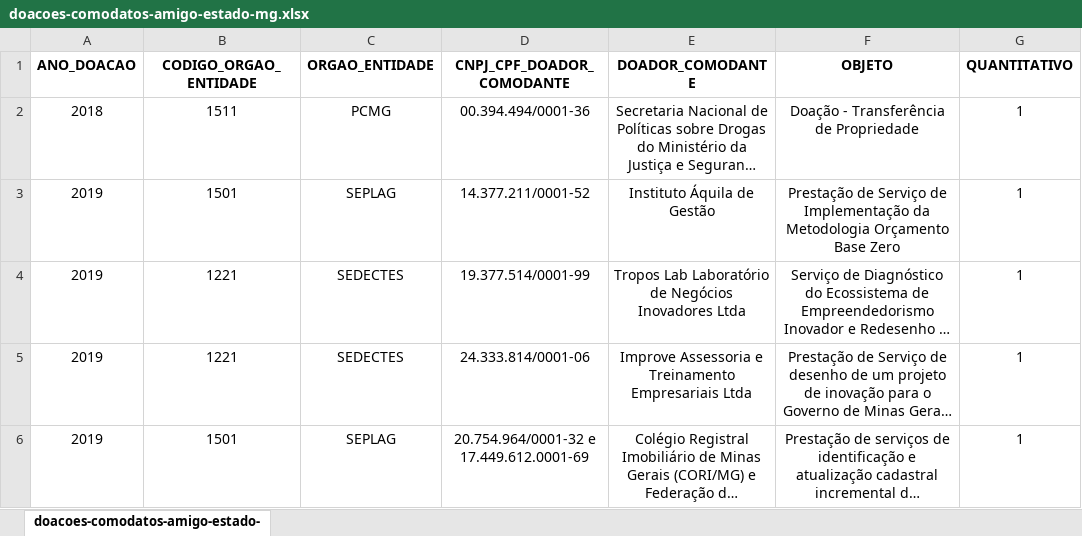
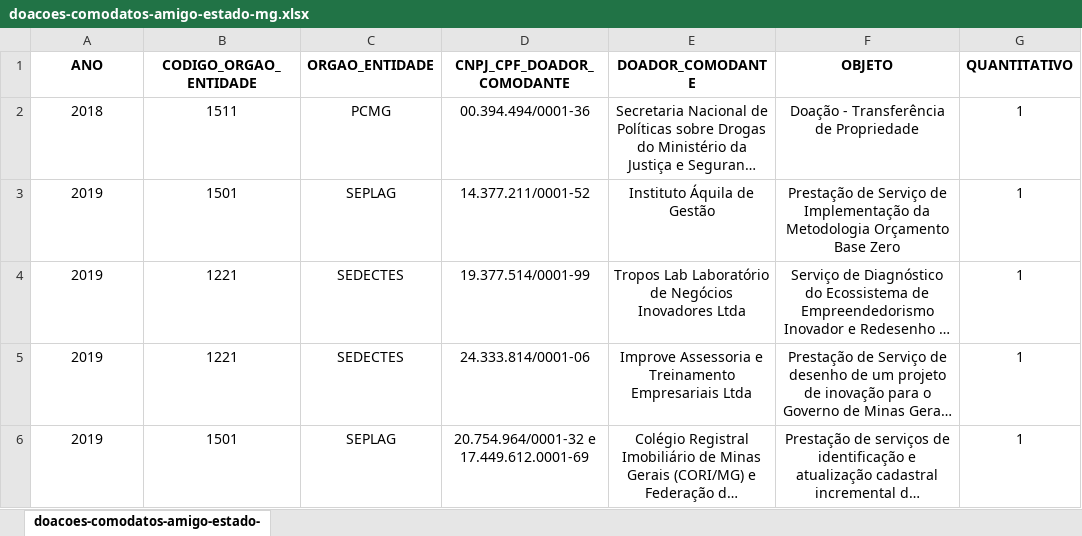
Before and after one commit to dados-mg/doacoes-comodatos, an Excel workbook: upload/doacoes-comodatos-amigo-estado-mg.xlsx, sheet doacoes-comodatos-amigo-estado-, drawn as a sheet; only a part is shown; long unchanged cells end in …; values as stored, in another font and other column widths than the file's, no borders; the diff names each change by its address in the sheet, - before the commit and + after, or states it on an @@ line.

Commit message:
Insere planilha atualizada em Dez/2023- coluna ano

```diff
--- a/upload/doacoes-comodatos-amigo-estado-mg.xlsx (sheet doacoes-comodatos-amigo-estado-)
+++ b/upload/doacoes-comodatos-amigo-estado-mg.xlsx (sheet doacoes-comodatos-amigo-estado-)
-A1: ANO_DOACAO
+A1: ANO
```
